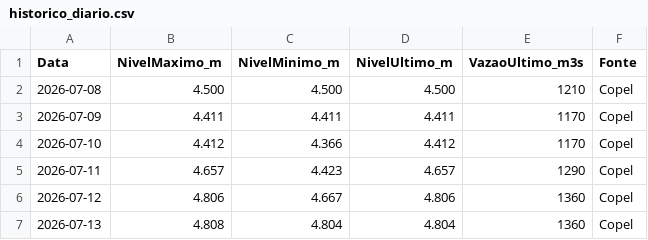
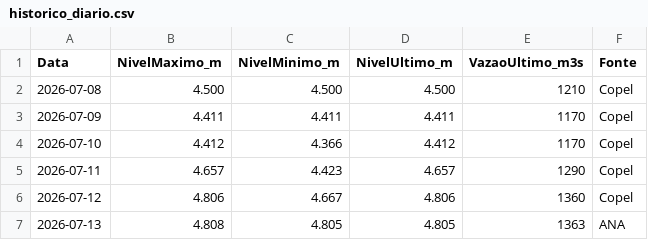
Before and after one commit to thiagoiwanko/rioiguacu, a CSV file: historico_diario.csv, drawn as a sheet.

```diff
--- a/historico_diario.csv
+++ b/historico_diario.csv
@@ -6,2 +6,2 @@ Data;NivelMaximo_m;NivelMinimo_m;NivelUltimo_m;VazaoUltimo_m3s;Fonte
 2026-07-12;4.806;4.667;4.806;1360;Copel
-2026-07-13;4.808;4.804;4.804;1360;Copel
+2026-07-13;4.808;4.805;4.805;1363;ANA
```
Also changed, not shown: 2 other files.
